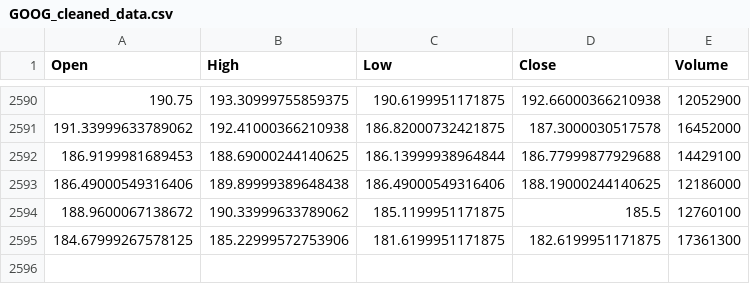
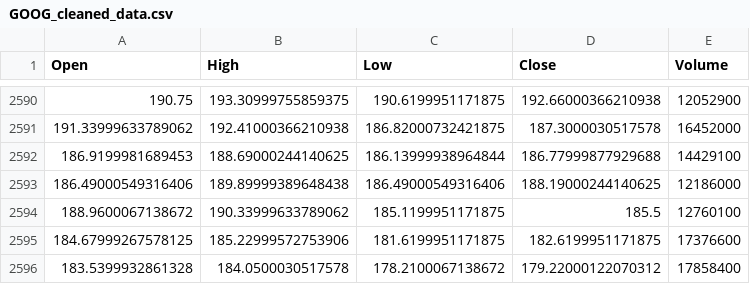
Before and after one commit to heqqqqx/EmpiricalFinancial, a CSV file: cleaned_data/GOOG_cleaned_data.csv, drawn as a sheet; only a part is shown, gaps mark what is left out.

```diff
--- a/cleaned_data/GOOG_cleaned_data.csv
+++ b/cleaned_data/GOOG_cleaned_data.csv
@@ -2594,2 +2594,3 @@ Open,High,Low,Close,Volume
 188.9600067138672,190.33999633789062,185.1199951171875,185.5,12760100
-184.67999267578125,185.22999572753906,181.6199951171875,182.6199951171875,17361300
+184.67999267578125,185.22999572753906,181.6199951171875,182.6199951171875,17376600
+183.5399932861328,184.0500030517578,178.2100067138672,179.22000122070312,17858400
```
Also changed, not shown: cleaned_data/TSLA_cleaned_data.csv, data/AMZN_historical_data.csv, 15 other files.
